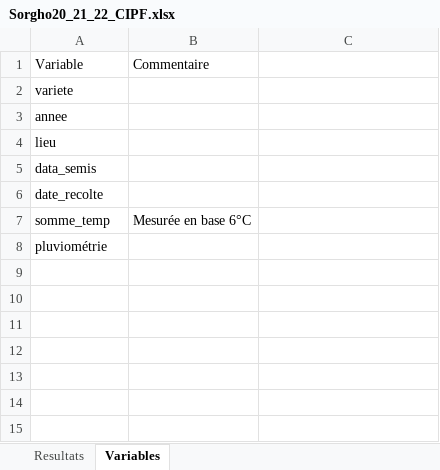
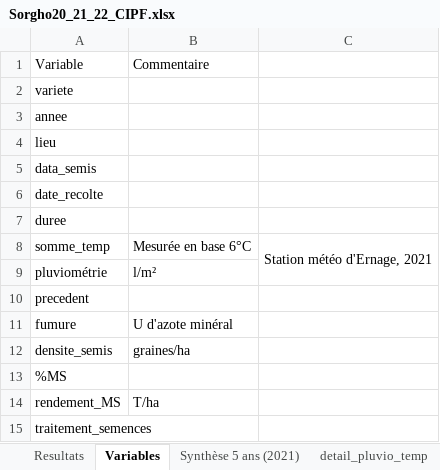
Before and after one commit to ndegives/LBIRA2200-memoire, an Excel workbook: Sorgho20_21_22_CIPF.xlsx, sheet Variables, drawn as a sheet; values as stored, in another font and other column widths than the file's, no borders; charts and pictures not drawn; addresses are those after the commit; the diff names each change by its address in the sheet, - before the commit and + after, or states it on an @@ line.

```diff
--- a/Sorgho20_21_22_CIPF.xlsx (sheet Variables)
+++ b/Sorgho20_21_22_CIPF.xlsx (sheet Variables)
+sheet tab: Synthèse 5 ans (2021)
+sheet tab: detail_pluvio_temp
+row 7: duree
-C8: (empty)
+C8: Station météo d'Ernage, 2021
+C8:C9 merged
-B9: (empty)
+B9: l/m²
+row 10: precedent
+row 11: fumure | U d'azote minéral
+row 12: densite_semis | graines/ha
+row 13: %MS
+row 14: rendement_MS | T/ha
+row 15: traitement_semences
```
Also changed, not shown: sheet Resultats, charts or pictures.
